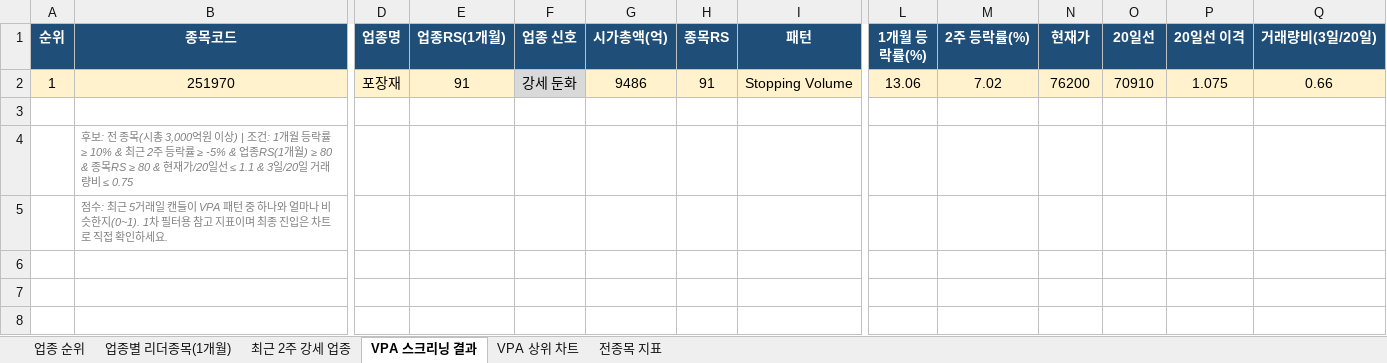
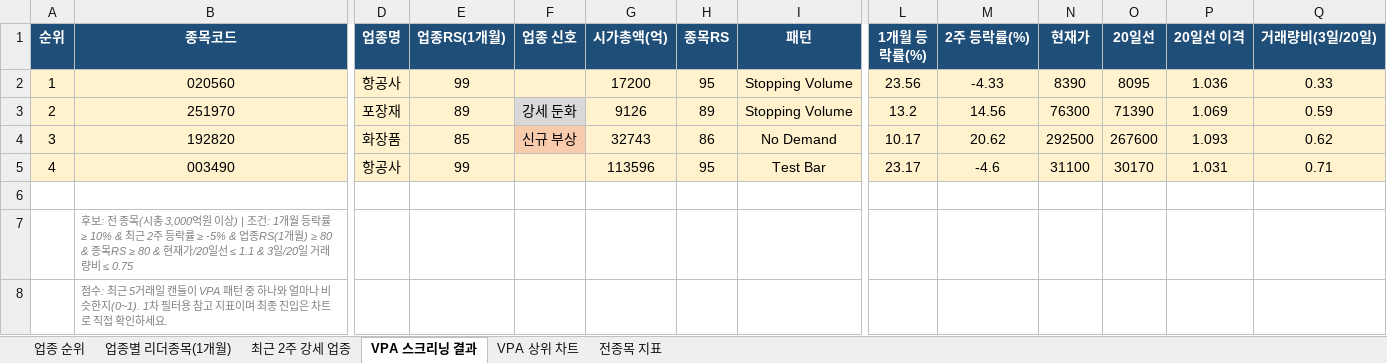
Before and after one commit to gopkh0129/stock, an Excel workbook: docs/data/swing_latest.xlsx, sheet VPA 스크리닝 결과, drawn as a sheet; only a part is shown, gaps mark what is left out; values as stored, in another font and other column widths than the file's, no borders; addresses are those after the commit; rows hold the shown columns only; the diff names each change by its address in the sheet, - before the commit and + after, or states it on an @@ line.

```diff
--- a/docs/data/swing_latest.xlsx (sheet VPA 스크리닝 결과)
+++ b/docs/data/swing_latest.xlsx (sheet VPA 스크리닝 결과)
+row 2: 1 | 020560 | 항공사 | 99 |  | 17200 | 95 | Stopping Volume | 23.56 | -4.33 | 8390 | 8095 | 1.036 | 0.33
-A3 (순위): 1
+A3 (순위): 2
-E3 (업종RS(1개월)): 91
+E3 (업종RS(1개월)): 89
-G3 (시가총액(억)): 9486
+G3 (시가총액(억)): 9126
-H3 (종목RS): 91
+H3 (종목RS): 89
-L3 (1개월 등락률(%)): 13.06
+L3 (1개월 등락률(%)): 13.2
-M3 (2주 등락률(%)): 7.02
+M3 (2주 등락률(%)): 14.56
-N3 (현재가): 76200
+N3 (현재가): 76300
-O3 (20일선): 70910
+O3 (20일선): 71390
-P3 (20일선 이격): 1.075
+P3 (20일선 이격): 1.069
-Q3 (거래량비(3일/20일)): 0.66
+Q3 (거래량비(3일/20일)): 0.59
+row 4: 3 | 192820 | 화장품 | 85 | 신규 부상 | 32743 | 86 | No Demand | 10.17 | 20.62 | 292500 | 267600 | 1.093 | 0.62
+row 5: 4 | 003490 | 항공사 | 99 |  | 113596 | 95 | Test Bar | 23.17 | -4.6 | 31100 | 30170 | 1.031 | 0.71
```
Also changed, not shown: sheet 전종목 지표, sheet 최근 2주 강세 업종, sheet 업종 순위, sheet 업종별 리더종목(1개월), charts or pictures, 1 other file.
